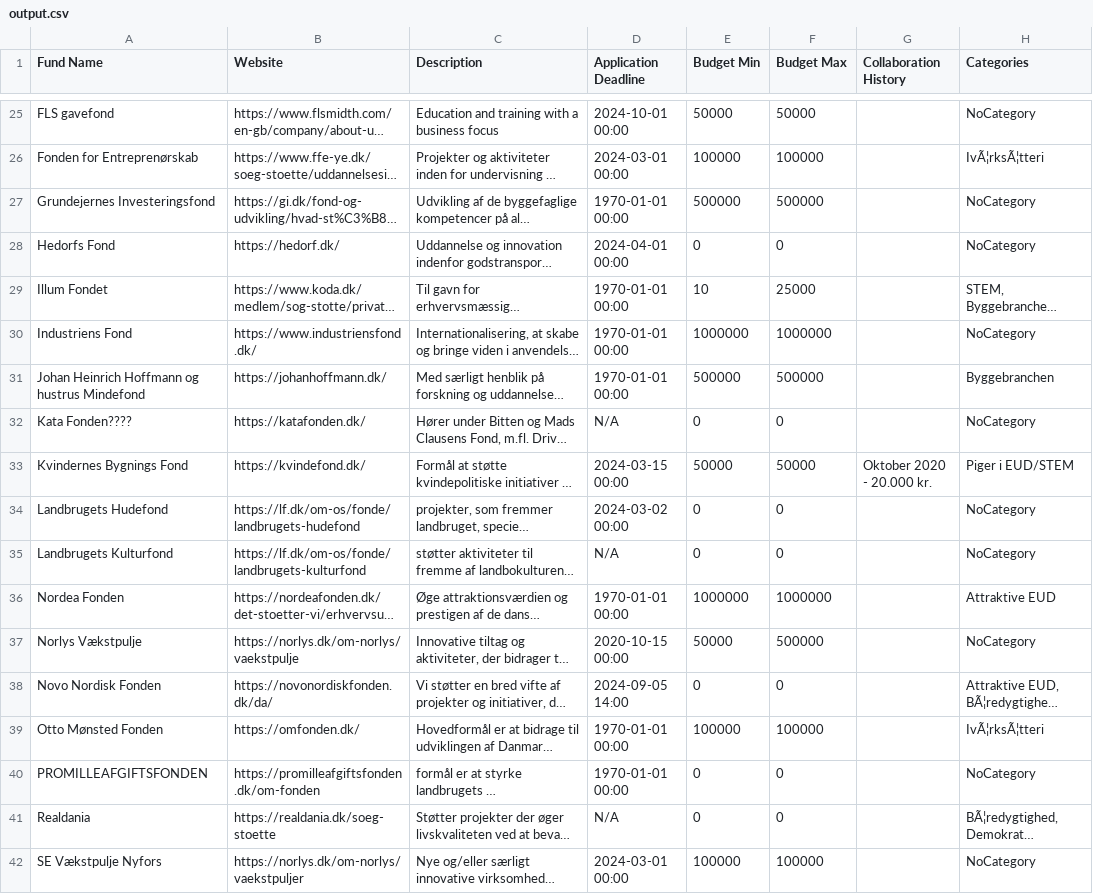
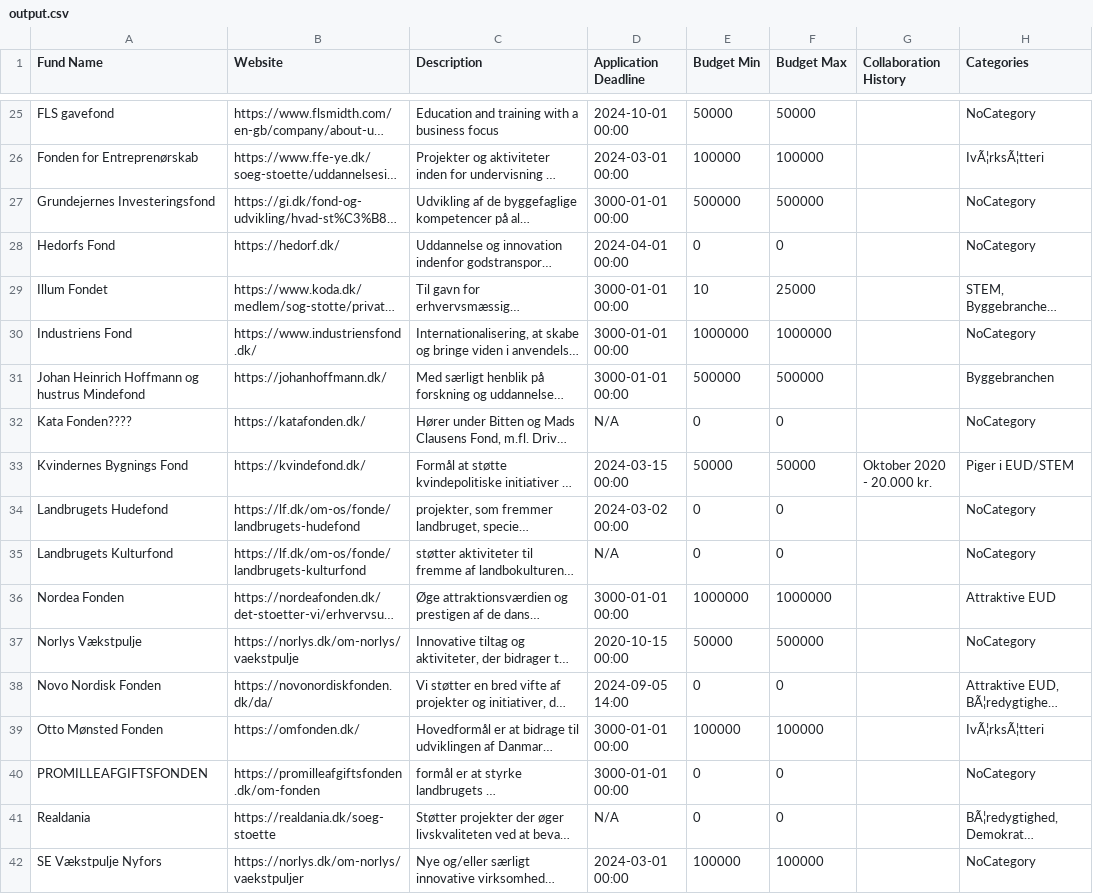
Before and after one commit to MathiasSindholdt/Fund_and_Project_Library, a CSV file: src/main/java/output.csv, drawn as a sheet; only a part is shown, gaps mark what is left out; long unchanged cells end in …; the diff covers the shown part only; the diff names each change by its address in the sheet, - before the commit and + after, or states it on an @@ line.

```diff
--- a/src/main/java/output.csv
+++ b/src/main/java/output.csv
-D27 (Application Deadline): 1970-01-01 00:00
+D27 (Application Deadline): 3000-01-01 00:00
-D29:D31 (Application Deadline): 1970-01-01 00:00
+D29:D31 (Application Deadline): 3000-01-01 00:00
-D36 (Application Deadline): 1970-01-01 00:00
+D36 (Application Deadline): 3000-01-01 00:00
-D39:D40 (Application Deadline): 1970-01-01 00:00
+D39:D40 (Application Deadline): 3000-01-01 00:00
```
Also changed, not shown: 14 edited cells elsewhere in this file, data/funds.csv, 1 other file.
